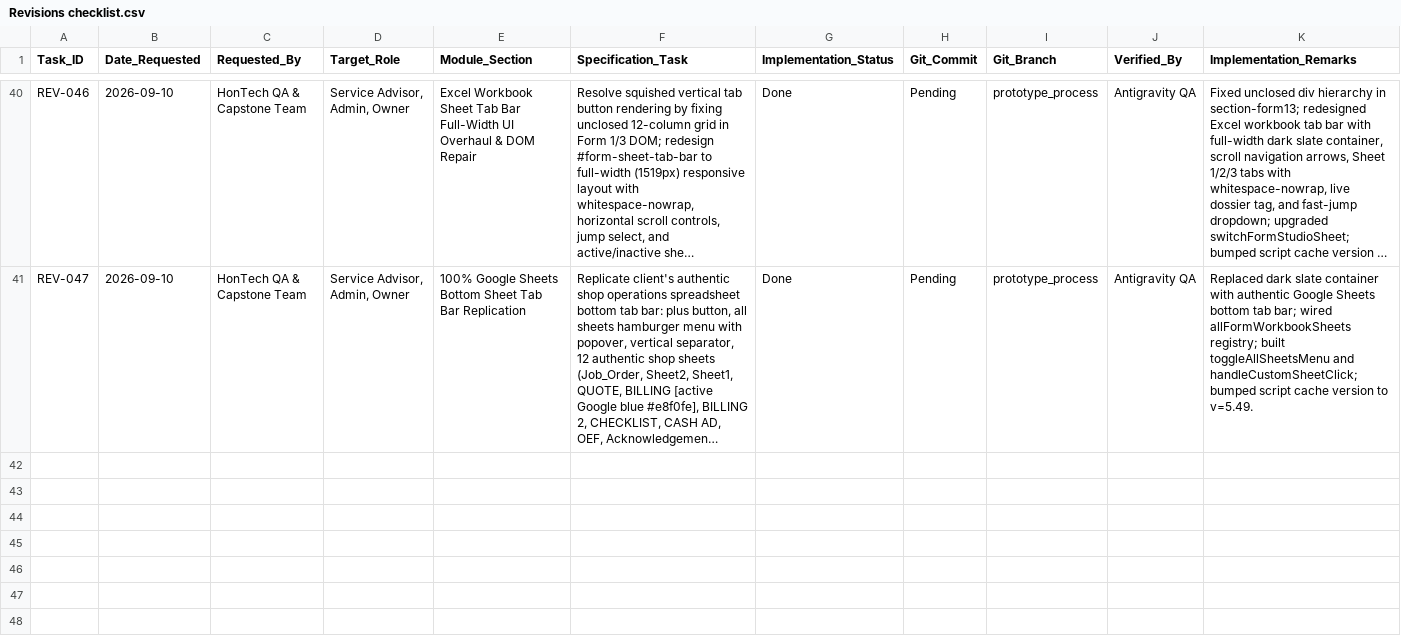
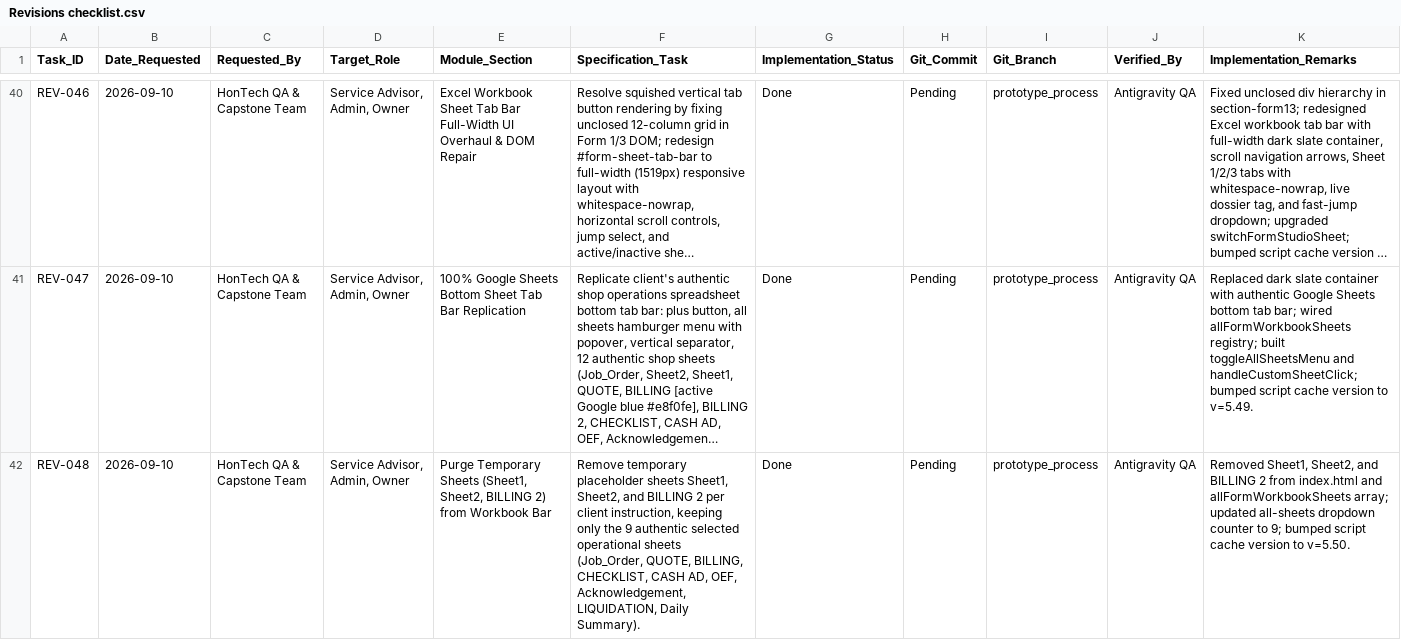
Before and after one commit to Justin-stack101/Hontech_Main_Active_Development_PHP_SQL, a CSV file: Revisions checklist.csv, drawn as a sheet; only a part is shown, gaps mark what is left out; long unchanged cells end in …; the diff names each change by its address in the sheet, - before the commit and + after, or states it on an @@ line.

Commit message:
refactor(ui): remove temporary Sheet1, Sheet2, and BILLING 2 from Google Sheets tab bar

```diff
--- a/Revisions checklist.csv
+++ b/Revisions checklist.csv
+row 42: REV-048 | 2026-09-10 | HonTech QA & Capstone Team | Service Advisor, Admin, Owner | Purge Temporary Sheets (Sheet1, Sheet2, BILLING 2) from Workbook Bar | Remove temporary placeholder sheets Sheet1, Sheet2, and BILLING 2 per client instruction, keeping only the 9 authentic selected operational sheets (Job_Order, QUOTE, BILLING, CHECKLIST, CASH AD, OEF, Acknowledgement, LIQUIDATION, Daily Summary). | Done | Pending | prototype_process | Antigravity QA | Removed Sheet1, Sheet2, and BILLING 2 from index.html and allFormWorkbookSheets array; updated all-sheets dropdown counter to 9; bumped script cache version to v=5.50.
```
Also changed, not shown: 3 other files.
